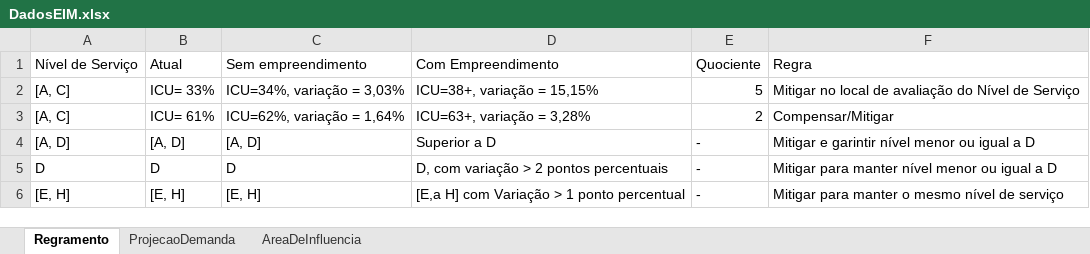
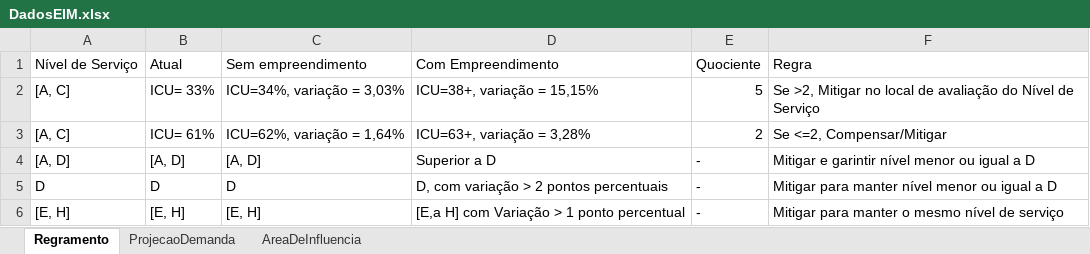
Before and after one commit to fagnersutel/PropostaDeRoteiroParaEIM, an Excel workbook: DadosEIM.xlsx, sheet Regramento, drawn as a sheet; values as stored, in another font and other column widths than the file's, no borders; the diff names each change by its address in the sheet, - before the commit and + after, or states it on an @@ line.

Commit message:
Add files via upload

```diff
--- a/DadosEIM.xlsx (sheet Regramento)
+++ b/DadosEIM.xlsx (sheet Regramento)
-F2: Mitigar no…
+F2: Se >2, Mitigar no…
-F3: Compensar/Mitigar
+F3: Se <=2, Compensar/Mitigar
```
